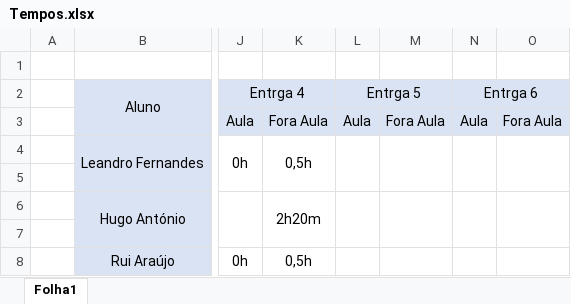
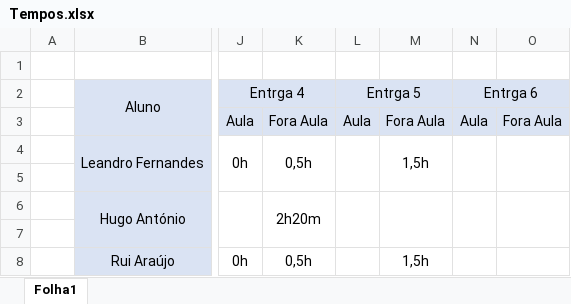
Before and after one commit to SennseiFifflaren/IPGtrails4health, an Excel workbook: IPGtrails4health/doc/Tempos.xlsx, sheet Folha1, drawn as a sheet; only a part is shown, gaps mark what is left out; values as stored, in another font and other column widths than the file's, no borders; the diff names each change by its address in the sheet, - before the commit and + after, or states it on an @@ line.

```diff
--- a/IPGtrails4health/doc/Tempos.xlsx (sheet Folha1)
+++ b/IPGtrails4health/doc/Tempos.xlsx (sheet Folha1)
-M4: (empty)
+M4: 1,5h
-M8: (empty)
+M8: 1,5h
```
Also changed, not shown: 1 other file.
